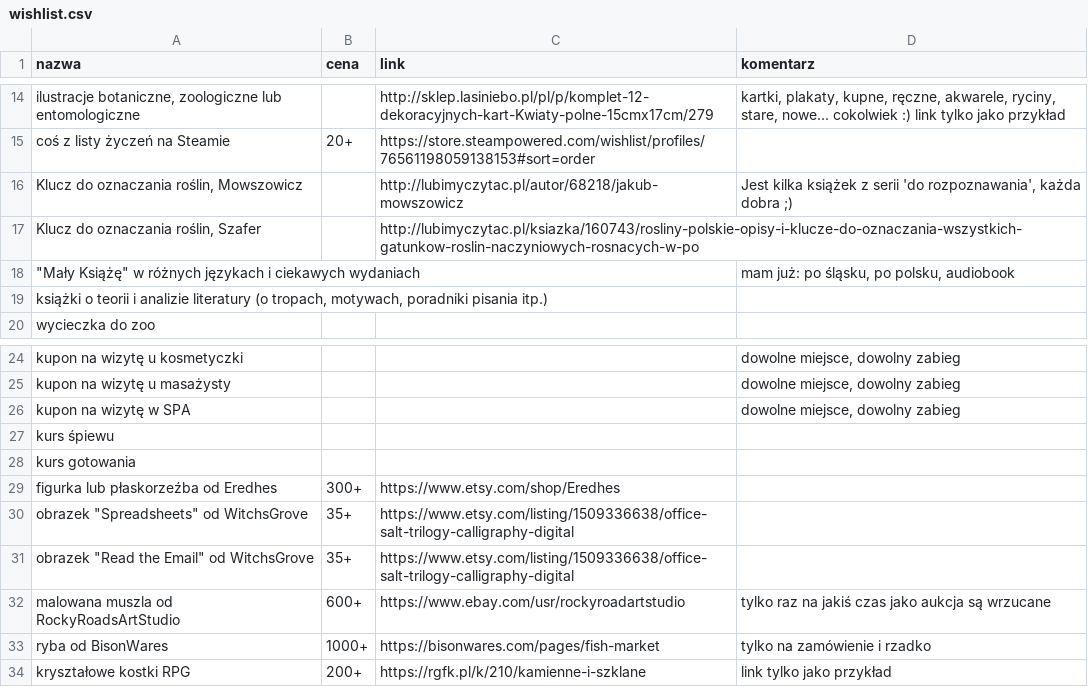
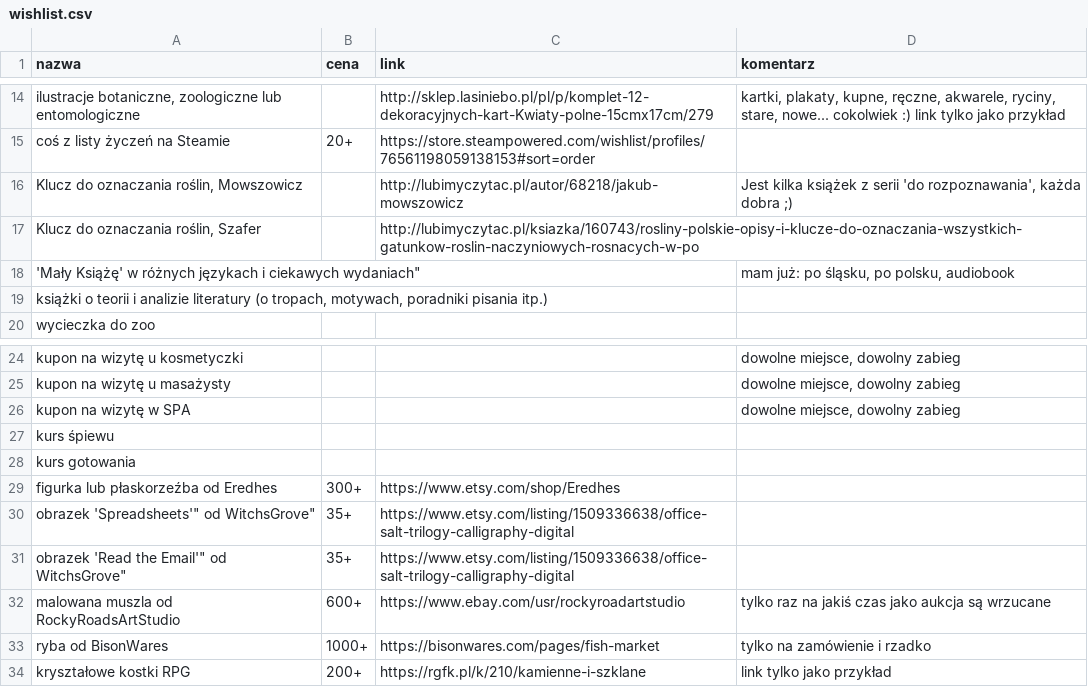
Before and after one commit to AqueM/webpage, a CSV file: _src/_data/about/wishlist.csv, drawn as a sheet; only a part is shown, gaps mark what is left out; the diff names each change by its address in the sheet, - before the commit and + after, or states it on an @@ line.

Commit message:
Update wishlist.csv

```diff
--- a/_src/_data/about/wishlist.csv
+++ b/_src/_data/about/wishlist.csv
-A18 (nazwa): "Mały Książę" w różnych językach i ciekawych wydaniach
+A18 (nazwa): 'Mały Książę' w różnych językach i ciekawych wydaniach"
-A30 (nazwa): obrazek "Spreadsheets" od WitchsGrove
+A30 (nazwa): obrazek 'Spreadsheets'" od WitchsGrove"
-A31 (nazwa): obrazek "Read the Email" od WitchsGrove
+A31 (nazwa): obrazek 'Read the Email'" od WitchsGrove"
```
